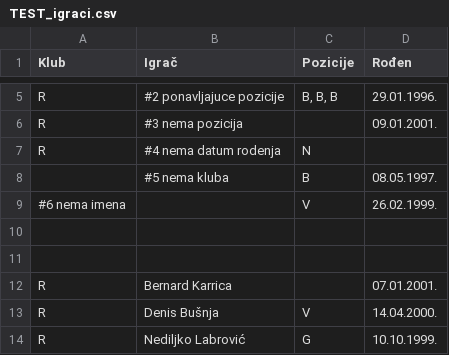
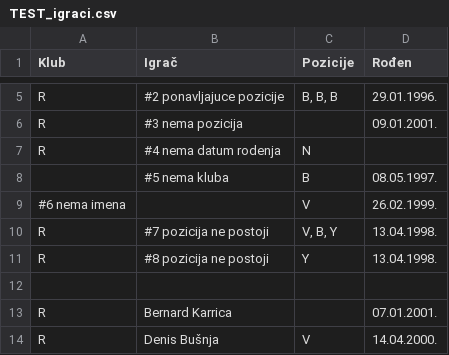
Before and after one commit to NovakVed/Design-Patterns, a CSV file: TEST_igraci.csv, drawn as a sheet; only a part is shown, gaps mark what is left out; the shorter side is filled out with more unchanged rows.

```diff
--- a/TEST_igraci.csv
+++ b/TEST_igraci.csv
@@ -9,3 +9,4 @@ R;#4 nema datum rodenja;N;
 #6 nema imena;;V;26.02.1999.
-;;;
+R;#7 pozicija ne postoji;V, B, Y;13.04.1998.
+R;#8 pozicija ne postoji;Y;13.04.1998.
 ;;;
```
Also changed, not shown: 40 other files.
